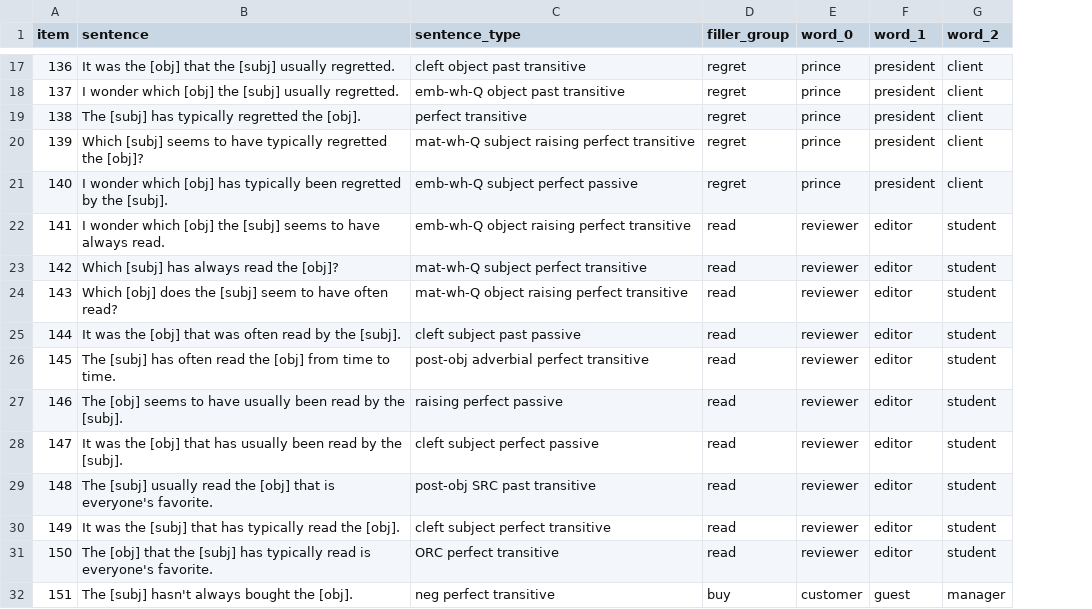
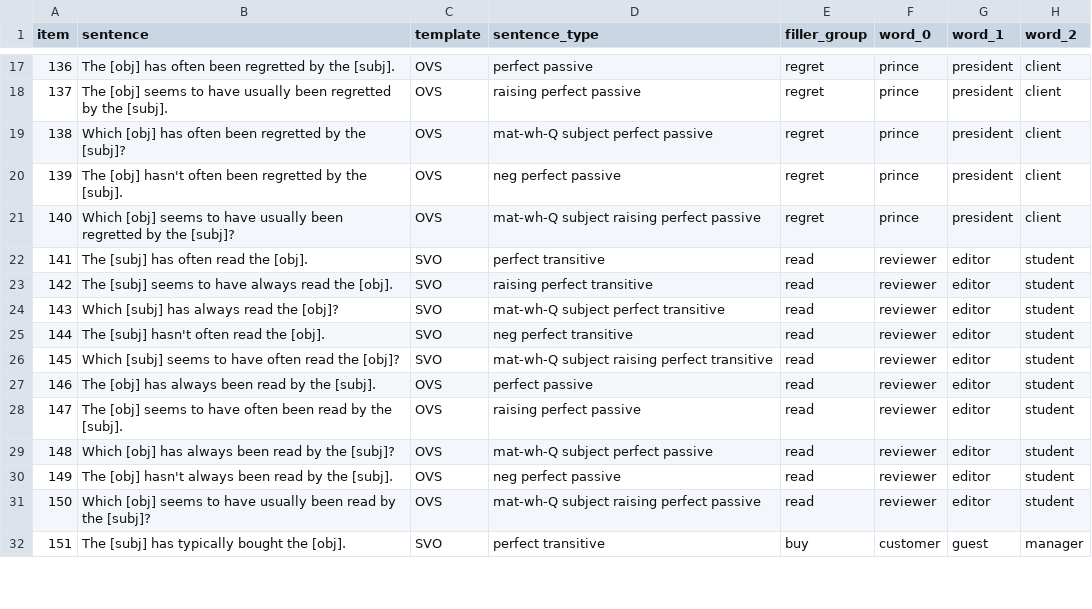
Before and after one commit to mawilson1234/structural-alternations-exp, a CSV file: chunk_includes/fillers.csv, drawn as a sheet; only a part is shown, gaps mark what is left out; addresses are those after the commit; the diff covers the shown part only; the diff names each change by its address in the sheet, - before the commit and + after, or states it on an @@ line.

```diff
--- a/chunk_includes/fillers.csv
+++ b/chunk_includes/fillers.csv
+column C (template), rows 17-32: OVS | OVS | OVS | OVS | OVS | SVO | SVO | SVO | SVO | SVO | OVS | OVS | OVS | OVS | OVS | SVO
-B17 (sentence): It was the [obj] that the [subj] usually regretted.
+B17 (sentence): The [obj] has often been regretted by the [subj].
-D17 (sentence_type): cleft object past transitive
+D17 (sentence_type): perfect passive
-B18 (sentence): I wonder which [obj] the [subj] usually regretted.
+B18 (sentence): The [obj] seems to have usually been regretted by the [subj].
-D18 (sentence_type): emb-wh-Q object past transitive
+D18 (sentence_type): raising perfect passive
-B19 (sentence): The [subj] has typically regretted the [obj].
+B19 (sentence): Which [obj] has often been regretted by the [subj]?
-D19 (sentence_type): perfect transitive
+D19 (sentence_type): mat-wh-Q subject perfect passive
-B20 (sentence): Which [subj] seems to have typically regretted the [obj]?
+B20 (sentence): The [obj] hasn't often been regretted by the [subj].
-D20 (sentence_type): mat-wh-Q subject raising perfect transitive
+D20 (sentence_type): neg perfect passive
-B21 (sentence): I wonder which [obj] has typically been regretted by the [subj].
+B21 (sentence): Which [obj] seems to have usually been regretted by the [subj]?
-D21 (sentence_type): emb-wh-Q subject perfect passive
+D21 (sentence_type): mat-wh-Q subject raising perfect passive
-B22 (sentence): I wonder which [obj] the [subj] seems to have always read.
+B22 (sentence): The [subj] has often read the [obj].
-D22 (sentence_type): emb-wh-Q object raising perfect transitive
+D22 (sentence_type): perfect transitive
-B23 (sentence): Which [subj] has always read the [obj]?
+B23 (sentence): The [subj] seems to have always read the [obj].
-D23 (sentence_type): mat-wh-Q subject perfect transitive
+D23 (sentence_type): raising perfect transitive
-B24 (sentence): Which [obj] does the [subj] seem to have often read?
+B24 (sentence): Which [subj] has always read the [obj]?
-D24 (sentence_type): mat-wh-Q object raising perfect transitive
+D24 (sentence_type): mat-wh-Q subject perfect transitive
-B25 (sentence): It was the [obj] that was often read by the [subj].
+B25 (sentence): The [subj] hasn't often read the [obj].
-D25 (sentence_type): cleft subject past passive
+D25 (sentence_type): neg perfect transitive
-B26 (sentence): The [subj] has often read the [obj] from time to time.
+B26 (sentence): Which [subj] seems to have often read the [obj]?
-D26 (sentence_type): post-obj adverbial perfect transitive
+D26 (sentence_type): mat-wh-Q subject raising perfect transitive
-B27 (sentence): The [obj] seems to have usually been read…
+B27 (sentence): The [obj] has always been read…
-D27 (sentence_type): raising perfect passive
+D27 (sentence_type): perfect passive
-B28 (sentence): It was the [obj] that has usually been read…
+B28 (sentence): The [obj] seems to have often been read…
-D28 (sentence_type): cleft subject perfect passive
+D28 (sentence_type): raising perfect passive
-B29 (sentence): The [subj] usually read the [obj] that is everyone's favorite.
+B29 (sentence): Which [obj] has always been read by the [subj]?
-D29 (sentence_type): post-obj SRC past transitive
+D29 (sentence_type): mat-wh-Q subject perfect passive
-B30 (sentence): It was the [subj] that has typically read the [obj].
+B30 (sentence): The [obj] hasn't always been read by the [subj].
-D30 (sentence_type): cleft subject perfect transitive
+D30 (sentence_type): neg perfect passive
-B31 (sentence): The [obj] that the [subj] has typically read is everyone's favorite.
+B31 (sentence): Which [obj] seems to have usually been read by the [subj]?
-D31 (sentence_type): ORC perfect transitive
+D31 (sentence_type): mat-wh-Q subject raising perfect passive
-B32 (sentence): The [subj] hasn't always bought the [obj].
+B32 (sentence): The [subj] has typically bought the [obj].
-D32 (sentence_type): neg perfect transitive
+D32 (sentence_type): perfect transitive
```
Also changed, not shown: 66 edited cells elsewhere in this file, 1 other file.
